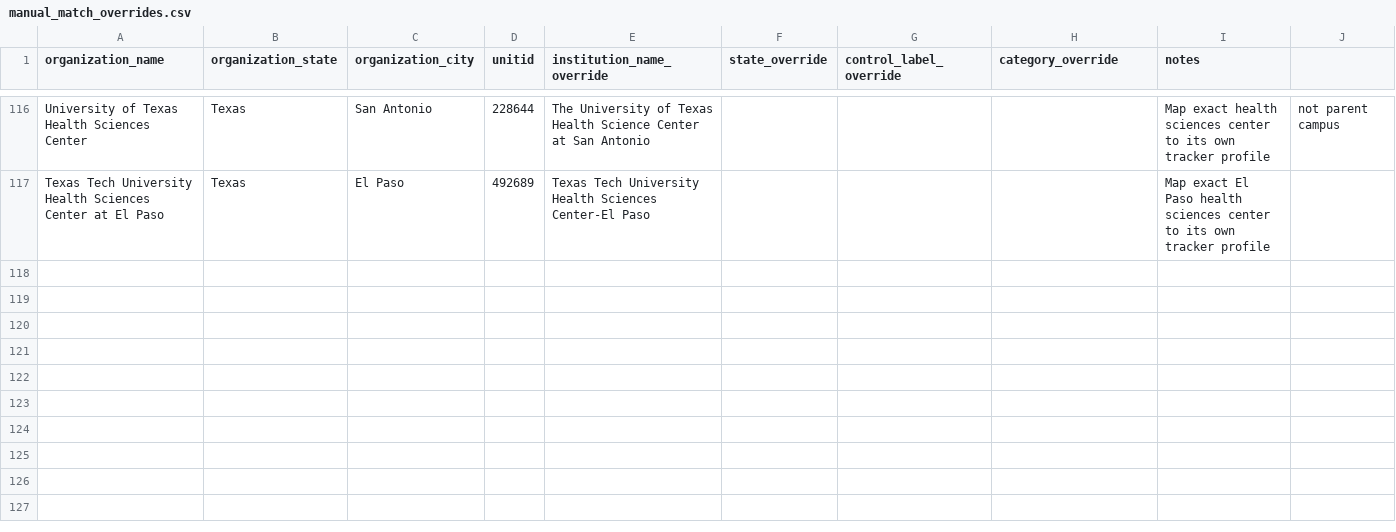
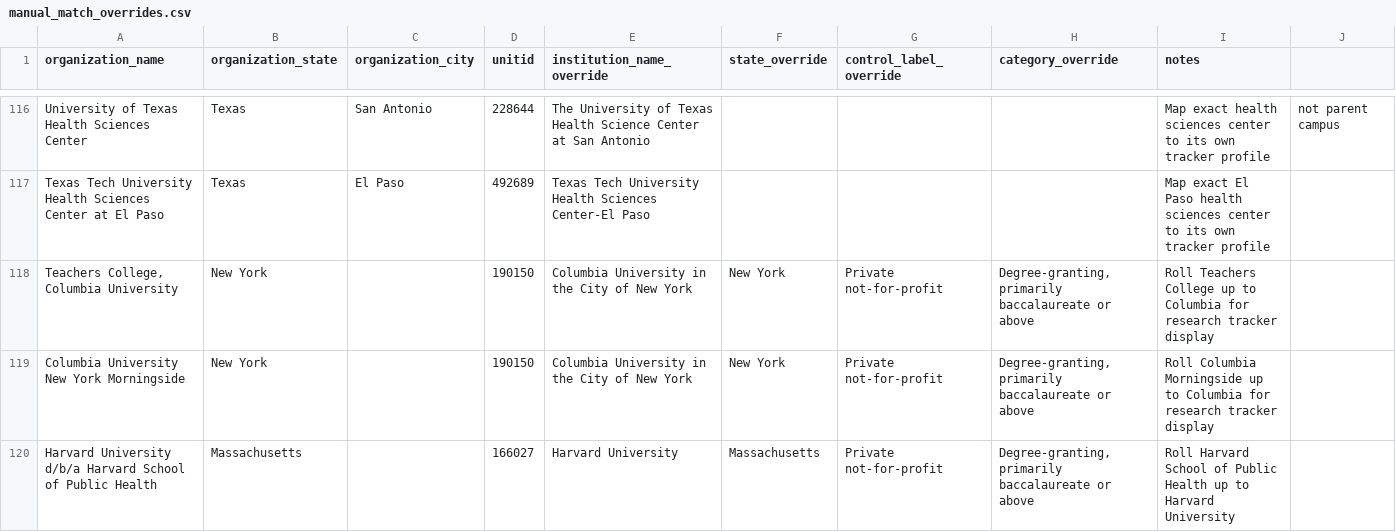
Before and after one commit to marinav13/financial-health-tracker, a CSV file: data_pipelines/grant_witness/manual_match_overrides.csv, drawn as a sheet; only a part is shown, gaps mark what is left out; the diff names each change by its address in the sheet, - before the commit and + after, or states it on an @@ line.

```diff
--- a/data_pipelines/grant_witness/manual_match_overrides.csv
+++ b/data_pipelines/grant_witness/manual_match_overrides.csv
+row 118: Teachers College, Columbia University | New York |  | 190150 | Columbia University in the City of New York | New York | Private not-for-profit | Degree-granting, primarily baccalaureate or above | Roll Teachers College up to Columbia for research tracker display
+row 119: Columbia University New York Morningside | New York |  | 190150 | Columbia University in the City of New York | New York | Private not-for-profit | Degree-granting, primarily baccalaureate or above | Roll Columbia Morningside up to Columbia for research tracker display
+row 120: Harvard University d/b/a Harvard School of Public Health | Massachusetts |  | 166027 | Harvard University | Massachusetts | Private not-for-profit | Degree-granting, primarily baccalaureate or above | Roll Harvard School of Public Health up to Harvard University
```
Also changed, not shown: data_pipelines/grant_witness/manual_include.csv, 16 other files.
